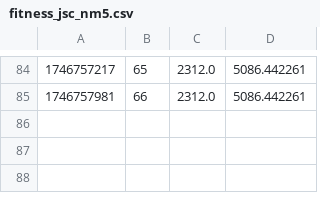
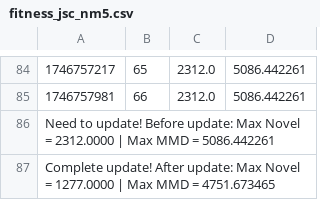
Before and after one commit to Qbtly/DistriFuzz, a CSV file: Distri/logs/fitness_jsc_nm5.csv, drawn as a sheet; only a part is shown, gaps mark what is left out; the diff names each change by its address in the sheet, - before the commit and + after, or states it on an @@ line.

```diff
--- a/Distri/logs/fitness_jsc_nm5.csv
+++ b/Distri/logs/fitness_jsc_nm5.csv
+row 86: Need to update! Before update: Max Novel = 2312.0000 | Max MMD = 5086.442261
+row 87: Complete update! After update: Max Novel = 1277.0000 | Max MMD = 4751.673465
```
Also changed, not shown: 8 other files.
